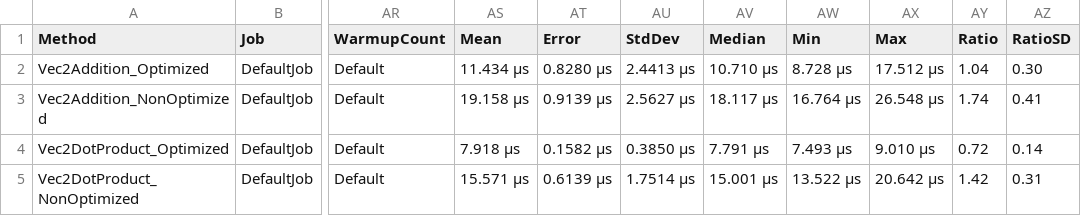
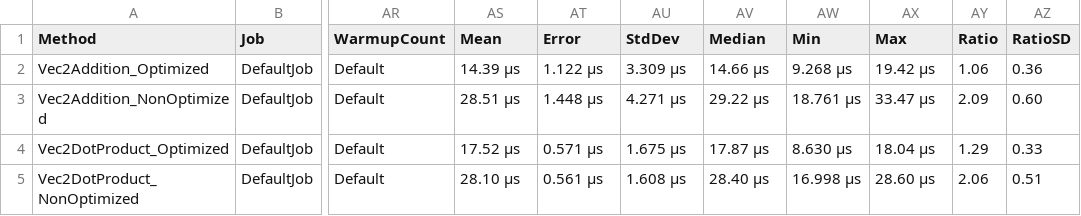
Before and after one commit to MabinogiCode/FastGeoMesh, a CSV file: FastGeoMesh.Benchmarks/BenchmarkDotNet.Artifacts/results/FastGeoMesh.Benchmarks.Geometry.Vec2OperationsBenchmark-report.csv, drawn as a sheet; only a part is shown, gaps mark what is left out; the diff covers the shown part only; the diff names each change by its address in the sheet, - before the commit and + after, or states it on an @@ line.

```diff
--- a/FastGeoMesh.Benchmarks/BenchmarkDotNet.Artifacts/results/FastGeoMesh.Benchmarks.Geometry.Vec2OperationsBenchmark-report.csv
+++ b/FastGeoMesh.Benchmarks/BenchmarkDotNet.Artifacts/results/FastGeoMesh.Benchmarks.Geometry.Vec2OperationsBenchmark-report.csv
-AS2 (Mean): 11.434 μs
+AS2 (Mean): 14.39 μs
-AT2 (Error): 0.8280 μs
+AT2 (Error): 1.122 μs
-AU2 (StdDev): 2.4413 μs
+AU2 (StdDev): 3.309 μs
-AV2 (Median): 10.710 μs
+AV2 (Median): 14.66 μs
-AW2 (Min): 8.728 μs
+AW2 (Min): 9.268 μs
-AX2 (Max): 17.512 μs
+AX2 (Max): 19.42 μs
-AY2 (Ratio): 1.04
+AY2 (Ratio): 1.06
-AZ2 (RatioSD): 0.30
+AZ2 (RatioSD): 0.36
-AS3 (Mean): 19.158 μs
+AS3 (Mean): 28.51 μs
-AT3 (Error): 0.9139 μs
+AT3 (Error): 1.448 μs
-AU3 (StdDev): 2.5627 μs
+AU3 (StdDev): 4.271 μs
-AV3 (Median): 18.117 μs
+AV3 (Median): 29.22 μs
-AW3 (Min): 16.764 μs
+AW3 (Min): 18.761 μs
-AX3 (Max): 26.548 μs
+AX3 (Max): 33.47 μs
-AY3 (Ratio): 1.74
+AY3 (Ratio): 2.09
-AZ3 (RatioSD): 0.41
+AZ3 (RatioSD): 0.60
-AS4 (Mean): 7.918 μs
+AS4 (Mean): 17.52 μs
-AT4 (Error): 0.1582 μs
+AT4 (Error): 0.571 μs
-AU4 (StdDev): 0.3850 μs
+AU4 (StdDev): 1.675 μs
-AV4 (Median): 7.791 μs
+AV4 (Median): 17.87 μs
-AW4 (Min): 7.493 μs
+AW4 (Min): 8.630 μs
-AX4 (Max): 9.010 μs
+AX4 (Max): 18.04 μs
-AY4 (Ratio): 0.72
+AY4 (Ratio): 1.29
-AZ4 (RatioSD): 0.14
+AZ4 (RatioSD): 0.33
-AS5 (Mean): 15.571 μs
+AS5 (Mean): 28.10 μs
-AT5 (Error): 0.6139 μs
+AT5 (Error): 0.561 μs
-AU5 (StdDev): 1.7514 μs
+AU5 (StdDev): 1.608 μs
-AV5 (Median): 15.001 μs
+AV5 (Median): 28.40 μs
-AW5 (Min): 13.522 μs
+AW5 (Min): 16.998 μs
-AX5 (Max): 20.642 μs
+AX5 (Max): 28.60 μs
-AY5 (Ratio): 1.42
+AY5 (Ratio): 2.06
-AZ5 (RatioSD): 0.31
+AZ5 (RatioSD): 0.51
```
Also changed, not shown: 64 edited cells elsewhere in this file, FastGeoMesh.Benchmarks/BenchmarkDotNet.Artifacts/results/FastGeoMesh.Benchmarks.Geometry.GeometryHelperBenchmark-report.csv, FastGeoMesh.Benchmarks/BenchmarkDotNet.Artifacts/results/FastGeoMesh.Benchmarks.Geometry.Vec3OperationsBenchmark-report.csv, 18 other files.
